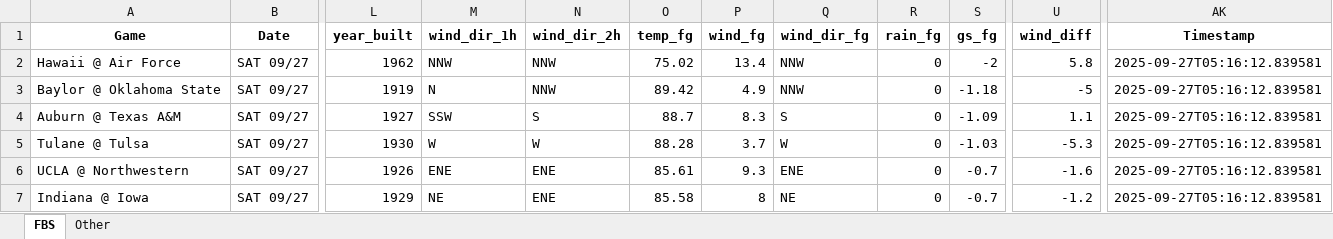
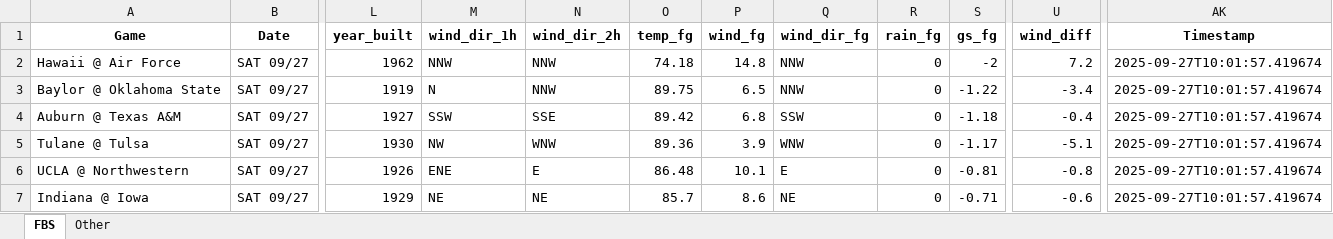
Before and after one commit to mslade50/football_weather, an Excel workbook: cfb_weather.xlsx, sheet FBS, drawn as a sheet; only a part is shown, gaps mark what is left out; values as stored, in another font and other column widths than the file's, no borders; the diff covers the shown part only; the diff names each change by its address in the sheet, - before the commit and + after, or states it on an @@ line.

Commit message:
Update cfb_weather.xlsx with Timestamp 2025-09-27T10:01:57.419674

```diff
--- a/cfb_weather.xlsx (sheet FBS)
+++ b/cfb_weather.xlsx (sheet FBS)
-O2 (temp_fg): 75.02
+O2 (temp_fg): 74.18
-P2 (wind_fg): 13.4
+P2 (wind_fg): 14.8
-U2 (wind_diff): 5.8
+U2 (wind_diff): 7.2
-AK2:AK7 (Timestamp): 2025-09-27T05:16:12.839581
+AK2:AK7 (Timestamp): 2025-09-27T10:01:57.419674
-O3 (temp_fg): 89.42
+O3 (temp_fg): 89.75
-P3 (wind_fg): 4.9
+P3 (wind_fg): 6.5
-S3 (gs_fg): -1.18
+S3 (gs_fg): -1.22
-U3 (wind_diff): -5
+U3 (wind_diff): -3.4
-N4 (wind_dir_2h): S
+N4 (wind_dir_2h): SSE
-O4 (temp_fg): 88.7
+O4 (temp_fg): 89.42
-P4 (wind_fg): 8.3
+P4 (wind_fg): 6.8
-Q4 (wind_dir_fg): S
+Q4 (wind_dir_fg): SSW
-S4 (gs_fg): -1.09
+S4 (gs_fg): -1.18
-U4 (wind_diff): 1.1
+U4 (wind_diff): -0.4
-M5 (wind_dir_1h): W
+M5 (wind_dir_1h): NW
-N5 (wind_dir_2h): W
+N5 (wind_dir_2h): WNW
-O5 (temp_fg): 88.28
+O5 (temp_fg): 89.36
-P5 (wind_fg): 3.7
+P5 (wind_fg): 3.9
-Q5 (wind_dir_fg): W
+Q5 (wind_dir_fg): WNW
-S5 (gs_fg): -1.03
+S5 (gs_fg): -1.17
-U5 (wind_diff): -5.3
+U5 (wind_diff): -5.1
-N6 (wind_dir_2h): ENE
+N6 (wind_dir_2h): E
-O6 (temp_fg): 85.61
+O6 (temp_fg): 86.48
-P6 (wind_fg): 9.3
+P6 (wind_fg): 10.1
-Q6 (wind_dir_fg): ENE
+Q6 (wind_dir_fg): E
-S6 (gs_fg): -0.7
+S6 (gs_fg): -0.81
-U6 (wind_diff): -1.6
+U6 (wind_diff): -0.8
-N7 (wind_dir_2h): ENE
+N7 (wind_dir_2h): NE
-O7 (temp_fg): 85.58
+O7 (temp_fg): 85.7
-P7 (wind_fg): 8
+P7 (wind_fg): 8.6
-S7 (gs_fg): -0.7
+S7 (gs_fg): -0.71
-U7 (wind_diff): -1.2
+U7 (wind_diff): -0.6
```
Also changed, not shown: 4 added rows, 4 removed rows and 213 edited cells elsewhere in this sheet, sheet Other.
